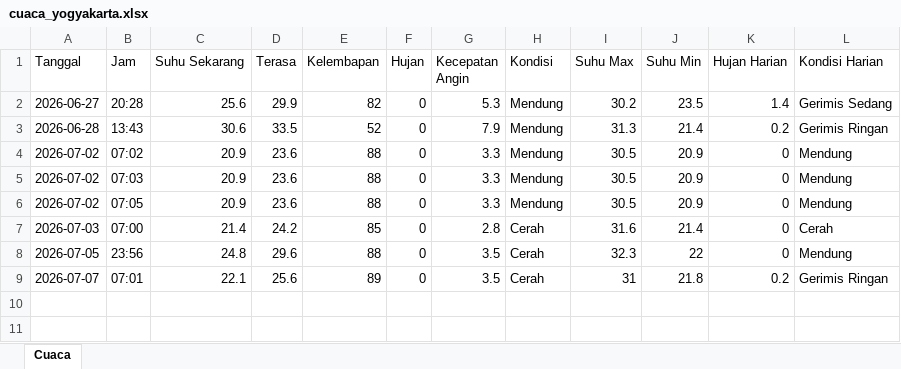
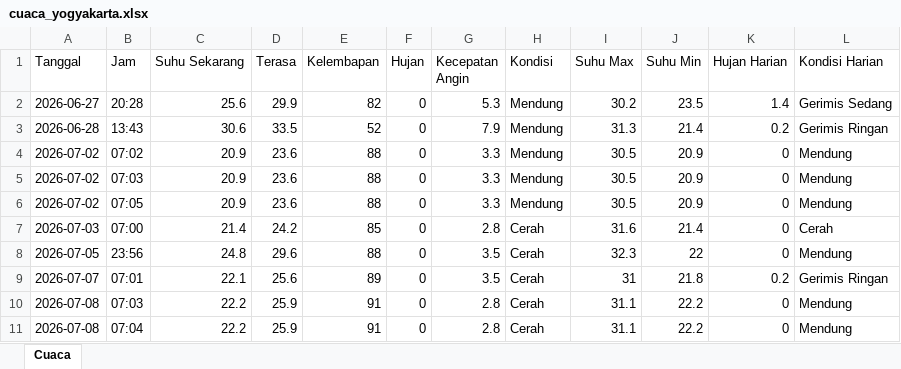
Before and after one commit to adiorany3/sembako-dashboard, an Excel workbook: data/cuaca_yogyakarta.xlsx, sheet Cuaca, drawn as a sheet; values as stored, in another font and other column widths than the file's, no borders; the diff names each change by its address in the sheet, - before the commit and + after, or states it on an @@ line.

```diff
--- a/data/cuaca_yogyakarta.xlsx (sheet Cuaca)
+++ b/data/cuaca_yogyakarta.xlsx (sheet Cuaca)
+row 10: 2026-07-08 | 07:03 | 22.2 | 25.9 | 91 | 0 | 2.8 | Cerah | 31.1 | 22.2 | 0 | Mendung
+row 11: 2026-07-08 | 07:04 | 22.2 | 25.9 | 91 | 0 | 2.8 | Cerah | 31.1 | 22.2 | 0 | Mendung
```
Also changed, not shown: data/crypto_monitor.xlsx, data/harga_emas.xlsx, 28 other files.
